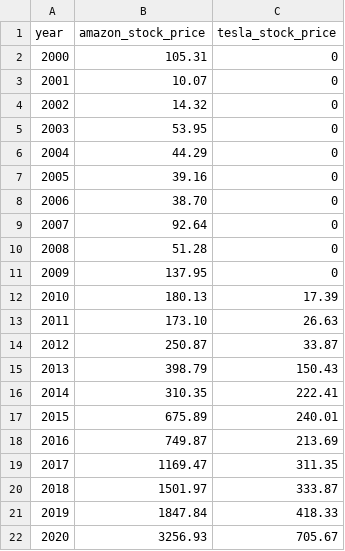
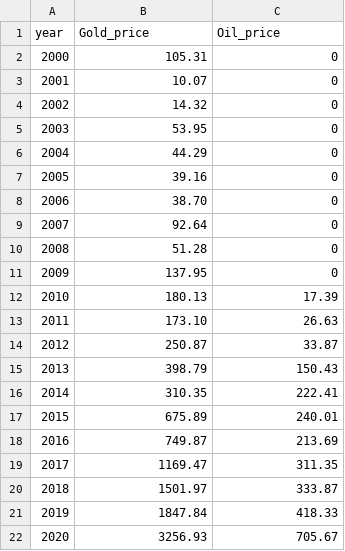
Before and after one commit to aadeshpranesh/DataVisTask6, a CSV file: oilpricedataset.csv, drawn as a sheet.

Commit message:
Update oilpricedataset.csv

```diff
--- a/oilpricedataset.csv
+++ b/oilpricedataset.csv
@@ -1,2 +1,2 @@
-year,amazon_stock_price,tesla_stock_price
+year,Gold_price,Oil_price
 2000,105.31,0
```
